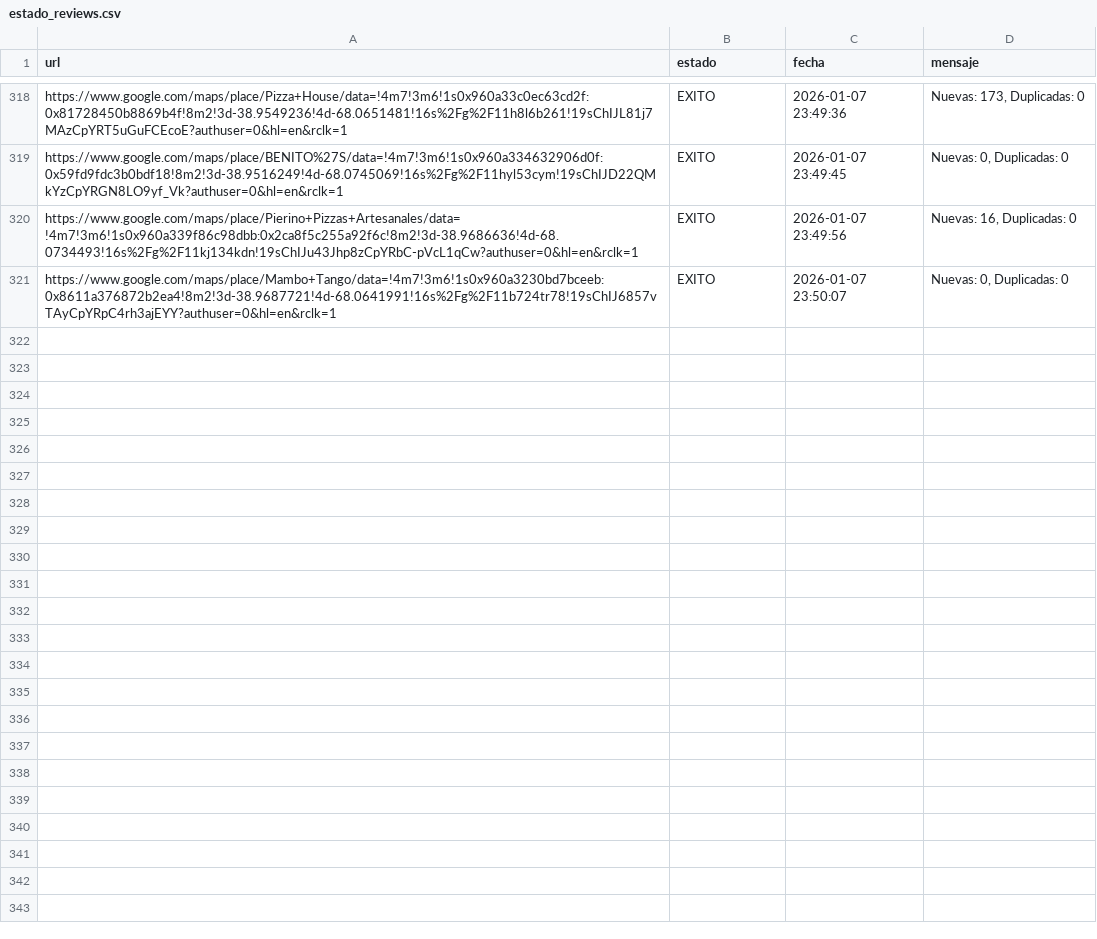
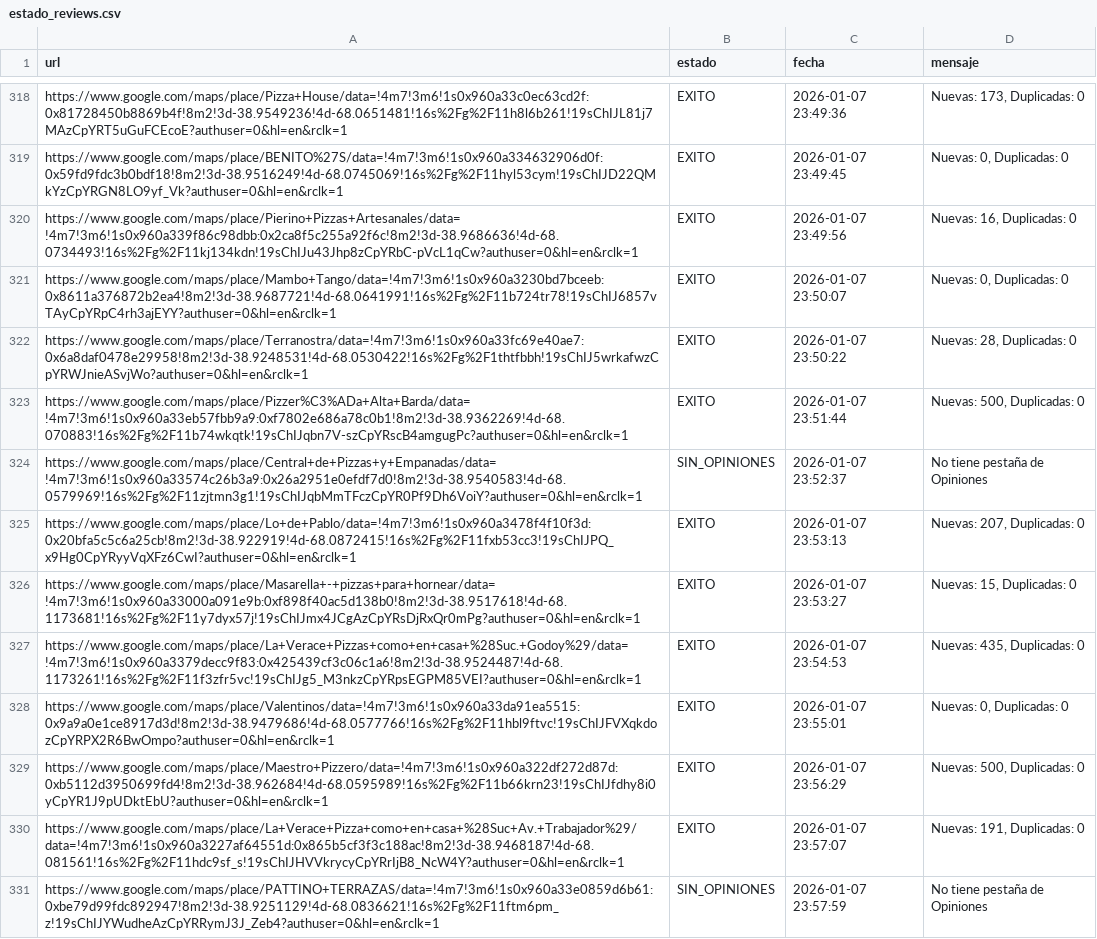
Before and after one commit to AdrianDVnqn/que-morfamos, a CSV file: data/estado_reviews.csv, drawn as a sheet; only a part is shown, gaps mark what is left out.

```diff
--- a/data/estado_reviews.csv
+++ b/data/estado_reviews.csv
@@ -321 +321,11 @@ https://www.google.com/maps/place/Pierino+Pizzas+Artesanales/data=!4m7!3m6!1s0x9
 https://www.google.com/maps/place/Mambo+Tango/data=!4m7!3m6!1s0x960a3230bd7bceeb:0x8611a376872b2ea4!8m2!3d-38.9687721!4d-68.0641991!16s%2Fg%2F11b724tr78!19sChIJ6857vTAyCpYRpC4rh3ajEYY?authuser=0&hl=en&rclk=1,EXITO,2026-01-07 23:50:07,"Nuevas: 0, Duplicadas: 0"
+https://www.google.com/maps/place/Terranostra/data=!4m7!3m6!1s0x960a33fc69e40ae7:0x6a8daf0478e29958!8m2!3d-38.9248531!4d-68.0530422!16s%2Fg%2F1thtfbbh!19sChIJ5wrkafwzCpYRWJnieASvjWo?authuser=0&hl=en&rclk=1,EXITO,2026-01-07 23:50:22,"Nuevas: 28, Duplicadas: 0"
+https://www.google.com/maps/place/Pizzer%C3%ADa+Alta+Barda/data=!4m7!3m6!1s0x960a33eb57fbb9a9:0xf7802e686a78c0b1!8m2!3d-38.9362269!4d-68.070883!16s%2Fg%2F11b74wkqtk!19sChIJqbn7V-szCpYRscB4amgugPc?authuser=0&hl=en&rclk=1,EXITO,2026-01-07 23:51:44,"Nuevas: 500, Duplicadas: 0"
+https://www.google.com/maps/place/Central+de+Pizzas+y+Empanadas/data=!4m7!3m6!1s0x960a33574c26b3a9:0x26a2951e0efdf7d0!8m2!3d-38.9540583!4d-68.0579969!16s%2Fg%2F11zjtmn3g1!19sChIJqbMmTFczCpYR0Pf9Dh6VoiY?authuser=0&hl=en&rclk=1,SIN_OPINIONES,2026-01-07 23:52:37,No tiene pestaña de Opiniones
+https://www.google.com/maps/place/Lo+de+Pablo/data=!4m7!3m6!1s0x960a3478f4f10f3d:0x20bfa5c5c6a25cb!8m2!3d-38.922919!4d-68.0872415!16s%2Fg%2F11fxb53cc3!19sChIJPQ_x9Hg0CpYRyyVqXFz6CwI?authuser=0&hl=en&rclk=1,EXITO,2026-01-07 23:53:13,"Nuevas: 207, Duplicadas: 0"
+https://www.google.com/maps/place/Masarella+-+pizzas+para+hornear/data=!4m7!3m6!1s0x960a33000a091e9b:0xf898f40ac5d138b0!8m2!3d-38.9517618!4d-68.1173681!16s%2Fg%2F11y7dyx57j!19sChIJmx4JCgAzCpYRsDjRxQr0mPg?authuser=0&hl=en&rclk=1,EXITO,2026-01-07 23:53:27,"Nuevas: 15, Duplicadas: 0"
+https://www.google.com/maps/place/La+Verace+Pizzas+como+en+casa+%28Suc.+Godoy%29/data=!4m7!3m6!1s0x960a3379decc9f83:0x425439cf3c06c1a6!8m2!3d-38.9524487!4d-68.1173261!16s%2Fg%2F11f3zfr5vc!19sChIJg5_M3nkzCpYRpsEGPM85VEI?authuser=0&hl=en&rclk=1,EXITO,2026-01-07 23:54:53,"Nuevas: 435, Duplicadas: 0"
+https://www.google.com/maps/place/Valentinos/data=!4m7!3m6!1s0x960a33da91ea5515:0x9a9a0e1ce8917d3d!8m2!3d-38.9479686!4d-68.0577766!16s%2Fg%2F11hbl9ftvc!19sChIJFVXqkdozCpYRPX2R6BwOmpo?authuser=0&hl=en&rclk=1,EXITO,2026-01-07 23:55:01,"Nuevas: 0, Duplicadas: 0"
+https://www.google.com/maps/place/Maestro+Pizzero/data=!4m7!3m6!1s0x960a322df272d87d:0xb5112d3950699fd4!8m2!3d-38.962684!4d-68.0595989!16s%2Fg%2F11b66krn23!19sChIJfdhy8i0yCpYR1J9pUDktEbU?authuser=0&hl=en&rclk=1,EXITO,2026-01-07 23:56:29,"Nuevas: 500, Duplicadas: 0"
+https://www.google.com/maps/place/La+Verace+Pizza+como+en+casa+%28Suc+Av.+Trabajador%29/data=!4m7!3m6!1s0x960a3227af64551d:0x865b5cf3f3c188ac!8m2!3d-38.9468187!4d-68.081561!16s%2Fg%2F11hdc9sf_s!19sChIJHVVkrycyCpYRrIjB8_NcW4Y?authuser=0&hl=en&rclk=1,EXITO,2026-01-07 23:57:07,"Nuevas: 191, Duplicadas: 0"
+https://www.google.com/maps/place/PATTINO+TERRAZAS/data=!4m7!3m6!1s0x960a33e0859d6b61:0xbe79d99fdc892947!8m2!3d-38.9251129!4d-68.0836621!16s%2Fg%2F11ftm6pm_z!19sChIJYWudheAzCpYRRymJ3J_Zeb4?authuser=0&hl=en&rclk=1,SIN_OPINIONES,2026-01-07 23:57:59,No tiene pestaña de Opiniones
```
